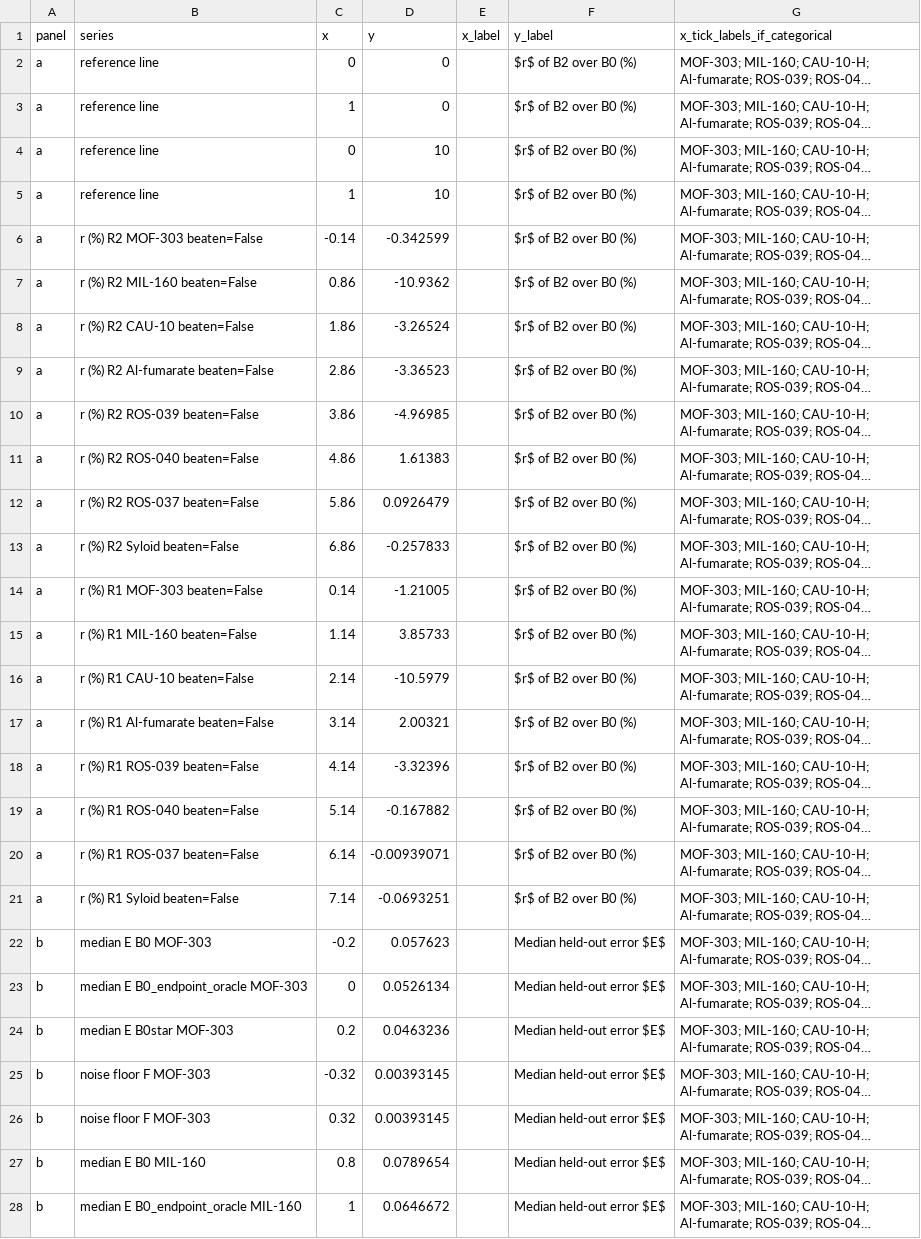
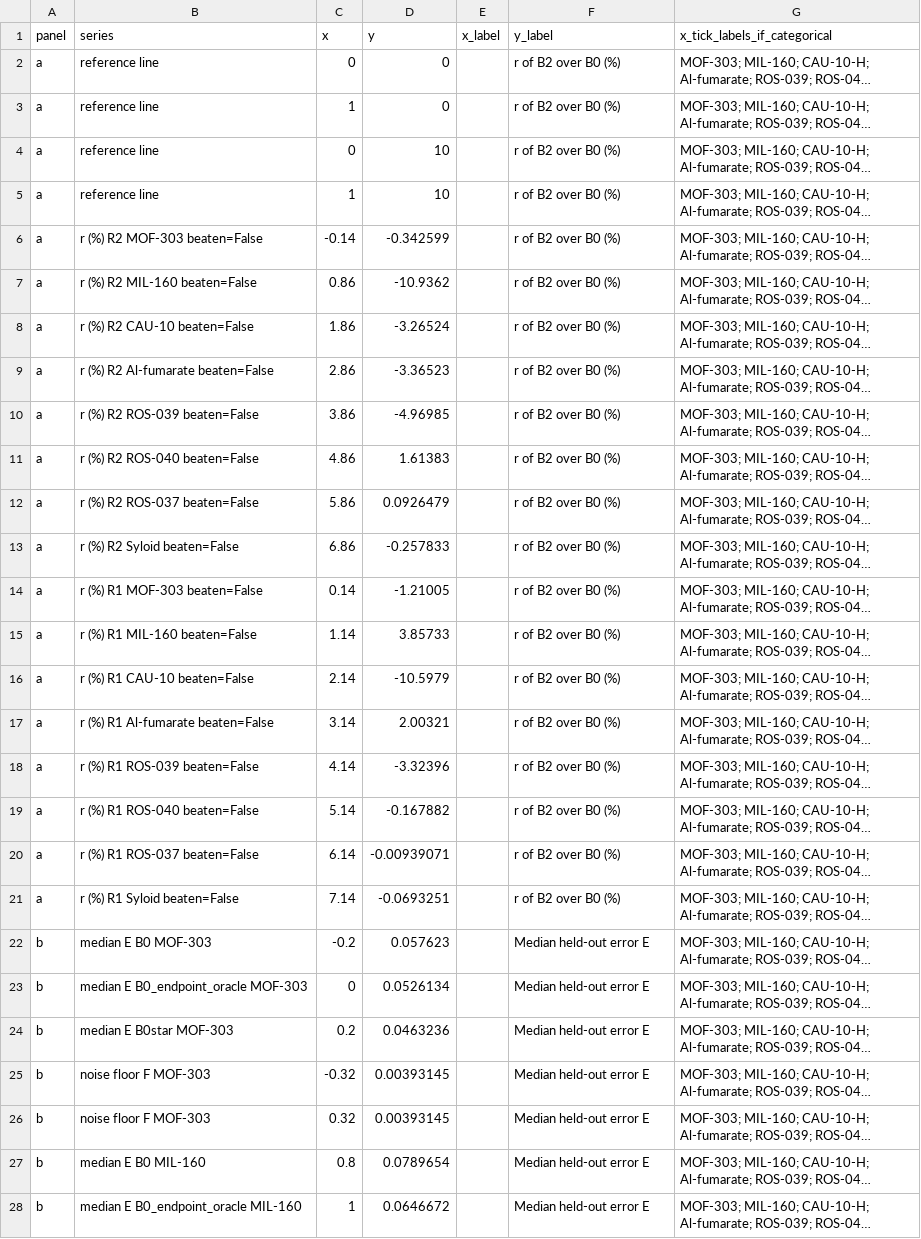
Before and after one commit to abdulhamidbatayhi123/ai-harvester-cycles, a CSV file: figures/out/fig_results.data.csv, drawn as a sheet; only a part is shown; long unchanged cells end in …; the diff covers the shown part only; the diff names each change by its address in the sheet, - before the commit and + after, or states it on an @@ line.

```diff
--- a/figures/out/fig_results.data.csv
+++ b/figures/out/fig_results.data.csv
-F2:F21 (y_label): $r$ of B2 over B0 (%)
+F2:F21 (y_label): r of B2 over B0 (%)
-F22:F28 (y_label): Median held-out error $E$
+F22:F28 (y_label): Median held-out error E
```
Also changed, not shown: 33 edited cells elsewhere in this file, figures/out/fig1_data.data.csv, figures/out/fig_harness_l1.data.csv, 35 other files.
